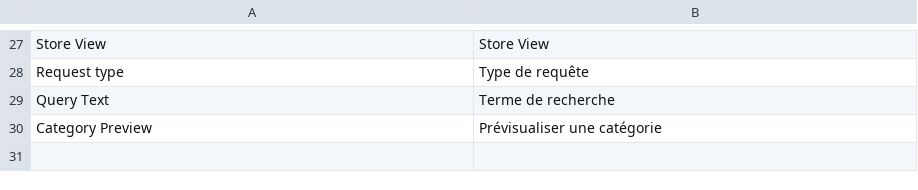
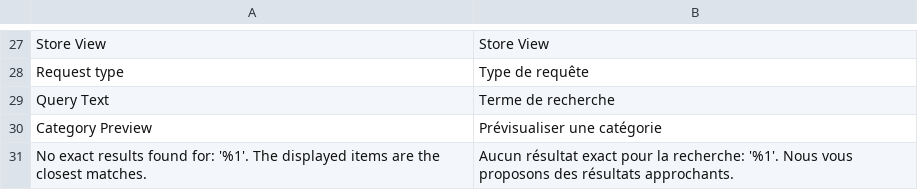
Before and after one commit to botisSmile/elasticsuite, a CSV file: src/module-elasticsuite-explain/i18n/fr_FR.csv, drawn as a sheet; only a part is shown, gaps mark what is left out; the diff names each change by its address in the sheet, - before the commit and + after, or states it on an @@ line.

Commit message:
[Explain] Display if the request is spellchecked or not #ESP-149

```diff
--- a/src/module-elasticsuite-explain/i18n/fr_FR.csv
+++ b/src/module-elasticsuite-explain/i18n/fr_FR.csv
+row 31: No exact results found for: '%1'. The displayed items are the closest matches. | Aucun résultat exact pour la recherche: '%1'. Nous vous proposons des résultats approchants.
```
Also changed, not shown: src/module-elasticsuite-explain/i18n/en_US.csv, 3 other files.
